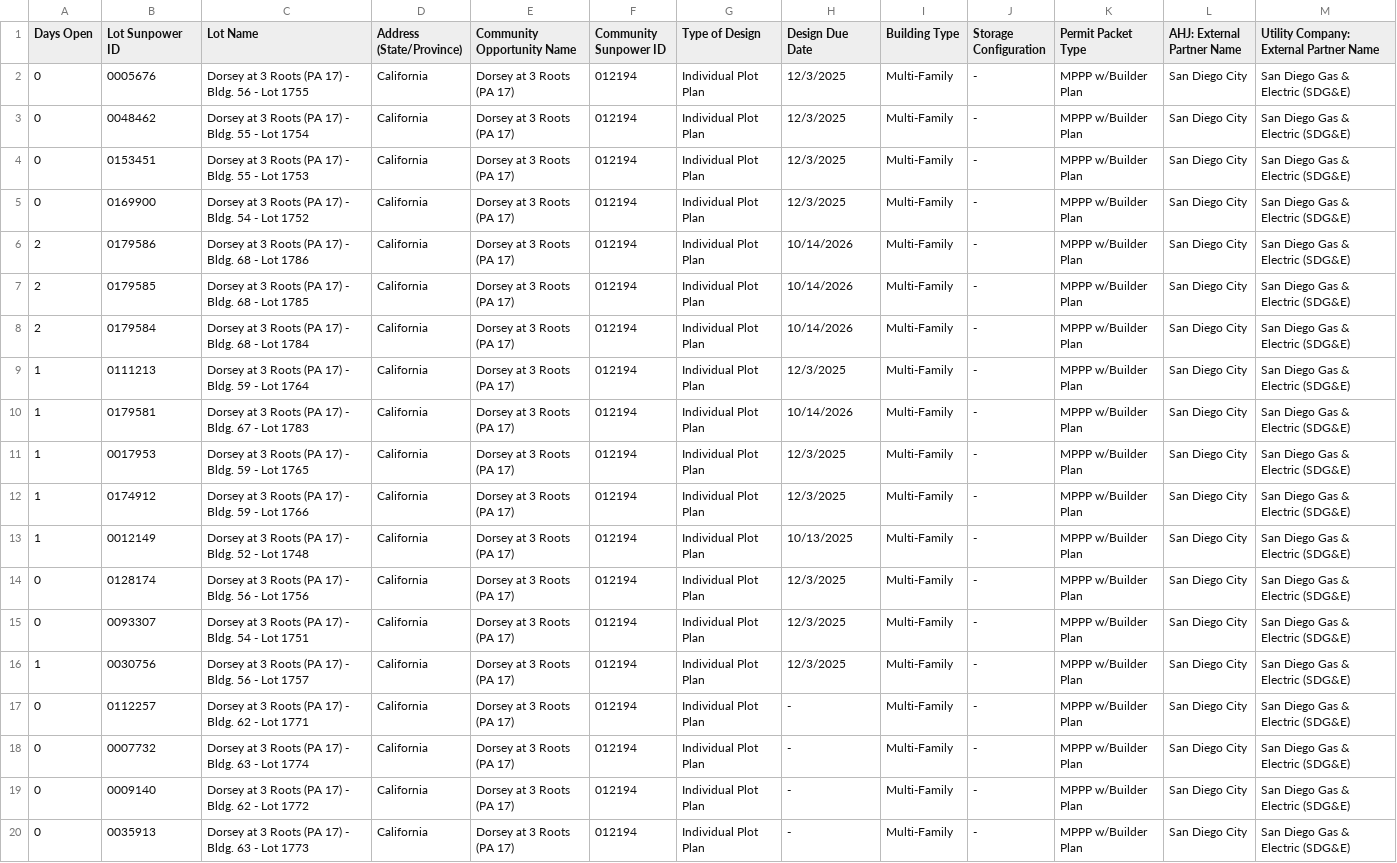
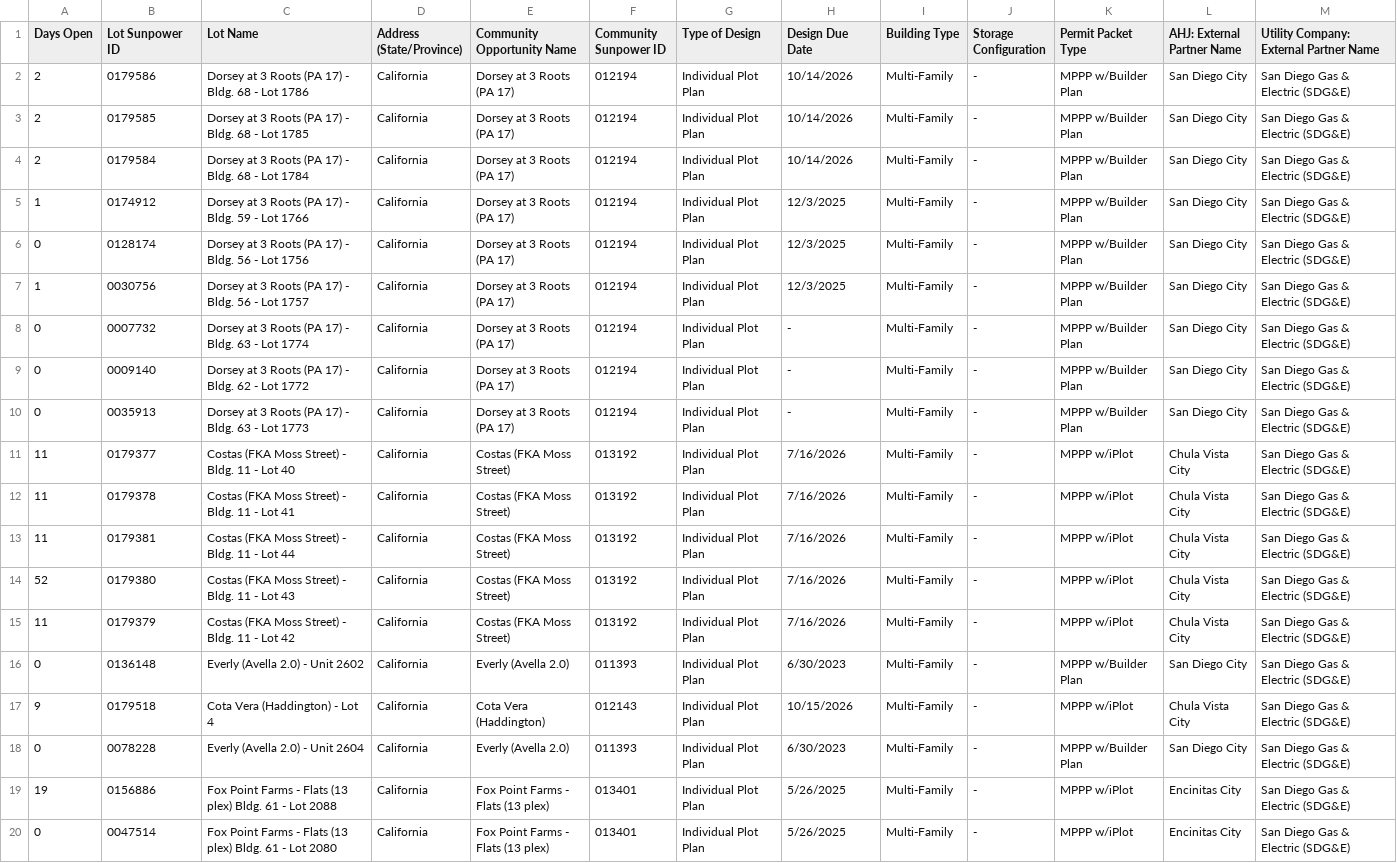
Before and after one commit to newhomes-ops/design-andon, a CSV file: Lot Designs Queue.csv, drawn as a sheet; only a part is shown; the shorter side is filled out with more unchanged rows; the diff names each change by its address in the sheet, - before the commit and + after, or states it on an @@ line.

```diff
--- a/Lot Designs Queue.csv
+++ b/Lot Designs Queue.csv
-row 2: 0 | 0005676 | Dorsey at 3 Roots (PA 17) - Bldg. 56 - Lot 1755 | California | Dorsey at 3 Roots (PA 17) | 012194 | Individual Plot Plan | 12/3/2025 | Multi-Family | - | MPPP w/Builder Plan | San Diego City | San Diego Gas & Electric (SDG&E)
-row 3: 0 | 0048462 | Dorsey at 3 Roots (PA 17) - Bldg. 55 - Lot 1754 | California | Dorsey at 3 Roots (PA 17) | 012194 | Individual Plot Plan | 12/3/2025 | Multi-Family | - | MPPP w/Builder Plan | San Diego City | San Diego Gas & Electric (SDG&E)
-row 4: 0 | 0153451 | Dorsey at 3 Roots (PA 17) - Bldg. 55 - Lot 1753 | California | Dorsey at 3 Roots (PA 17) | 012194 | Individual Plot Plan | 12/3/2025 | Multi-Family | - | MPPP w/Builder Plan | San Diego City | San Diego Gas & Electric (SDG&E)
-row 5: 0 | 0169900 | Dorsey at 3 Roots (PA 17) - Bldg. 54 - Lot 1752 | California | Dorsey at 3 Roots (PA 17) | 012194 | Individual Plot Plan | 12/3/2025 | Multi-Family | - | MPPP w/Builder Plan | San Diego City | San Diego Gas & Electric (SDG&E)
-row 9: 1 | 0111213 | Dorsey at 3 Roots (PA 17) - Bldg. 59 - Lot 1764 | California | Dorsey at 3 Roots (PA 17) | 012194 | Individual Plot Plan | 12/3/2025 | Multi-Family | - | MPPP w/Builder Plan | San Diego City | San Diego Gas & Electric (SDG&E)
-row 10: 1 | 0179581 | Dorsey at 3 Roots (PA 17) - Bldg. 67 - Lot 1783 | California | Dorsey at 3 Roots (PA 17) | 012194 | Individual Plot Plan | 10/14/2026 | Multi-Family | - | MPPP w/Builder Plan | San Diego City | San Diego Gas & Electric (SDG&E)
-row 11: 1 | 0017953 | Dorsey at 3 Roots (PA 17) - Bldg. 59 - Lot 1765 | California | Dorsey at 3 Roots (PA 17) | 012194 | Individual Plot Plan | 12/3/2025 | Multi-Family | - | MPPP w/Builder Plan | San Diego City | San Diego Gas & Electric (SDG&E)
-row 13: 1 | 0012149 | Dorsey at 3 Roots (PA 17) - Bldg. 52 - Lot 1748 | California | Dorsey at 3 Roots (PA 17) | 012194 | Individual Plot Plan | 10/13/2025 | Multi-Family | - | MPPP w/Builder Plan | San Diego City | San Diego Gas & Electric (SDG&E)
-row 15: 0 | 0093307 | Dorsey at 3 Roots (PA 17) - Bldg. 54 - Lot 1751 | California | Dorsey at 3 Roots (PA 17) | 012194 | Individual Plot Plan | 12/3/2025 | Multi-Family | - | MPPP w/Builder Plan | San Diego City | San Diego Gas & Electric (SDG&E)
-row 17: 0 | 0112257 | Dorsey at 3 Roots (PA 17) - Bldg. 62 - Lot 1771 | California | Dorsey at 3 Roots (PA 17) | 012194 | Individual Plot Plan | - | Multi-Family | - | MPPP w/Builder Plan | San Diego City | San Diego Gas & Electric (SDG&E)
```
Also changed, not shown: Lot QA Queue.csv, Lot QA.csv.
